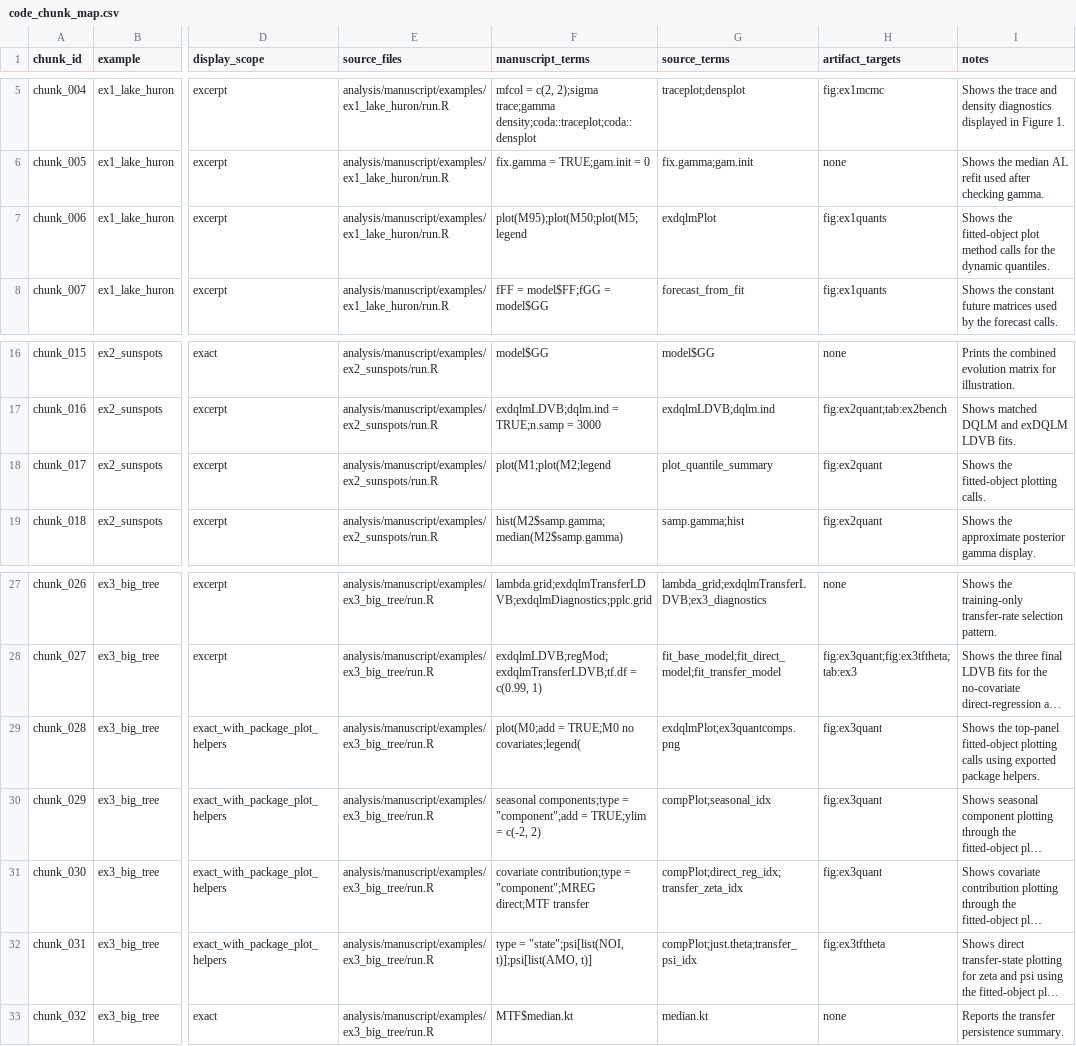
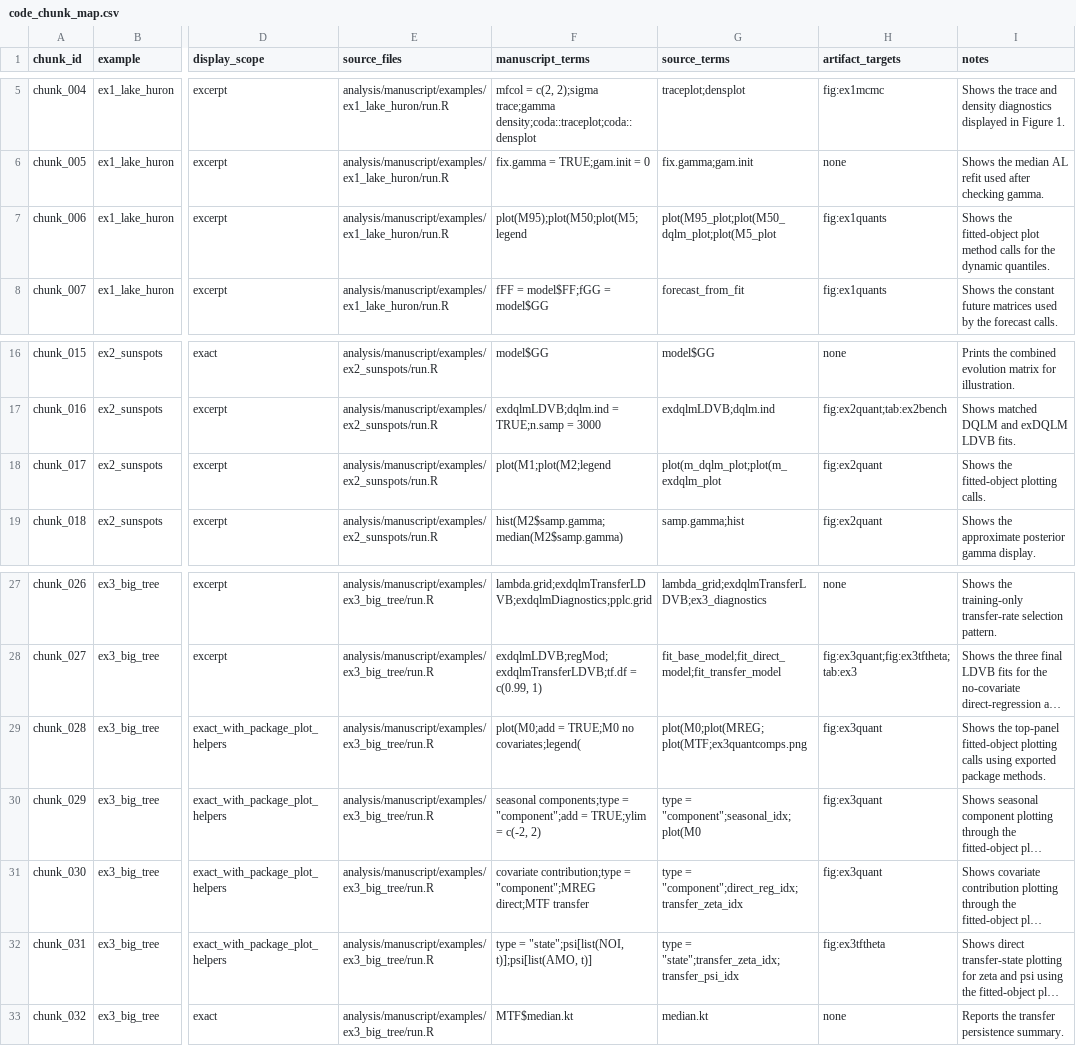
Before and after one commit to AntonioAPDL/exdqlm---Article, a CSV file: analysis/manuscript/code_chunk_map.csv, drawn as a sheet; only a part is shown, gaps mark what is left out; long unchanged cells end in …; the diff names each change by its address in the sheet, - before the commit and + after, or states it on an @@ line.

Commit message:
Align example figures with plot methods

```diff
--- a/analysis/manuscript/code_chunk_map.csv
+++ b/analysis/manuscript/code_chunk_map.csv
-G7 (source_terms): exdqlmPlot
+G7 (source_terms): plot(M95_plot;plot(M50_dqlm_plot;plot(M5_plot
-G18 (source_terms): plot_quantile_summary
+G18 (source_terms): plot(m_dqlm_plot;plot(m_exdqlm_plot
-G29 (source_terms): exdqlmPlot;ex3quantcomps.png
+G29 (source_terms): plot(M0;plot(MREG;plot(MTF;ex3quantcomps.png
-I29 (notes): …exported package helpers.
+I29 (notes): …exported package methods.
-G30 (source_terms): compPlot;seasonal_idx
+G30 (source_terms): type = "component";seasonal_idx;plot(M0
-G31 (source_terms): compPlot;direct_reg_idx;transfer_zeta_idx
+G31 (source_terms): type = "component";direct_reg_idx;transfer_zeta_idx
-G32 (source_terms): compPlot;just.theta;transfer_psi_idx
+G32 (source_terms): type = "state";transfer_zeta_idx;transfer_psi_idx
```
Also changed, not shown: 8 other files.
